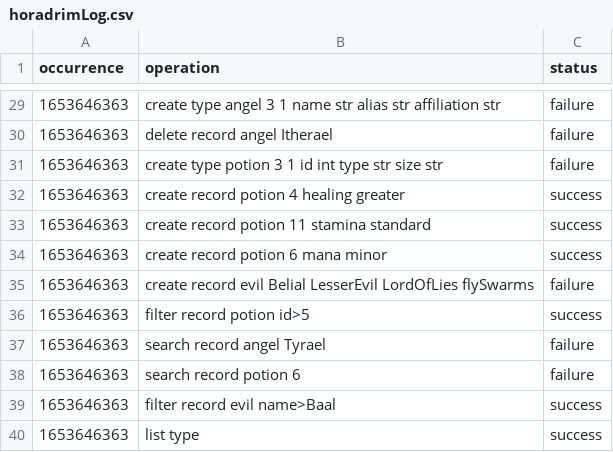
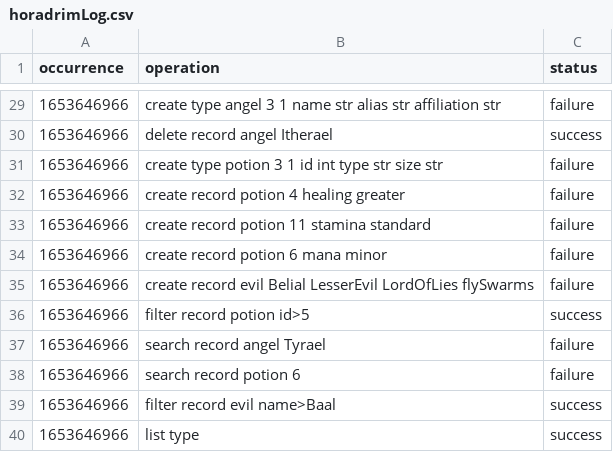
Before and after one commit to bahricanyesil/cmpe321-Horadrim, a CSV file: horadrimLog.csv, drawn as a sheet; only a part is shown, gaps mark what is left out; the diff covers the shown part only.

```diff
--- a/horadrimLog.csv
+++ b/horadrimLog.csv
@@ -29,12 +29,12 @@ occurrence,operation,status
-1653646363,create type angel 3 1 name str alias str affiliation str,failure
-1653646363,delete record angel Itherael,failure
-1653646363,create type potion 3 1 id int type str size str,failure
-1653646363,create record potion 4 healing greater,success
-1653646363,create record potion 11 stamina standard,success
-1653646363,create record potion 6 mana minor,success
-1653646363,create record evil Belial LesserEvil LordOfLies flySwarms,failure
-1653646363,filter record potion id>5,success
-1653646363,search record angel Tyrael,failure
-1653646363,search record potion 6,failure
-1653646363,filter record evil name>Baal,success
-1653646363,list type,success
+1653646966,create type angel 3 1 name str alias str affiliation str,failure
+1653646966,delete record angel Itherael,success
+1653646966,create type potion 3 1 id int type str size str,failure
+1653646966,create record potion 4 healing greater,failure
+1653646966,create record potion 11 stamina standard,failure
+1653646966,create record potion 6 mana minor,failure
+1653646966,create record evil Belial LesserEvil LordOfLies flySwarms,failure
+1653646966,filter record potion id>5,success
+1653646966,search record angel Tyrael,failure
+1653646966,search record potion 6,failure
+1653646966,filter record evil name>Baal,success
+1653646966,list type,success
```
Also changed, not shown: 5 added rows, 5 removed rows and 22 edited cells elsewhere in this file, 4 other files.
